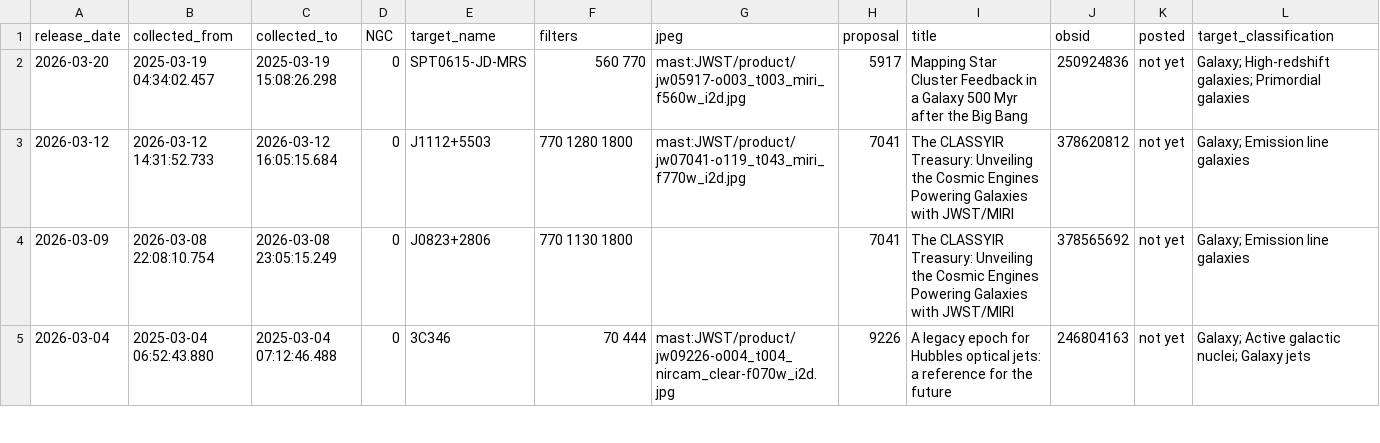
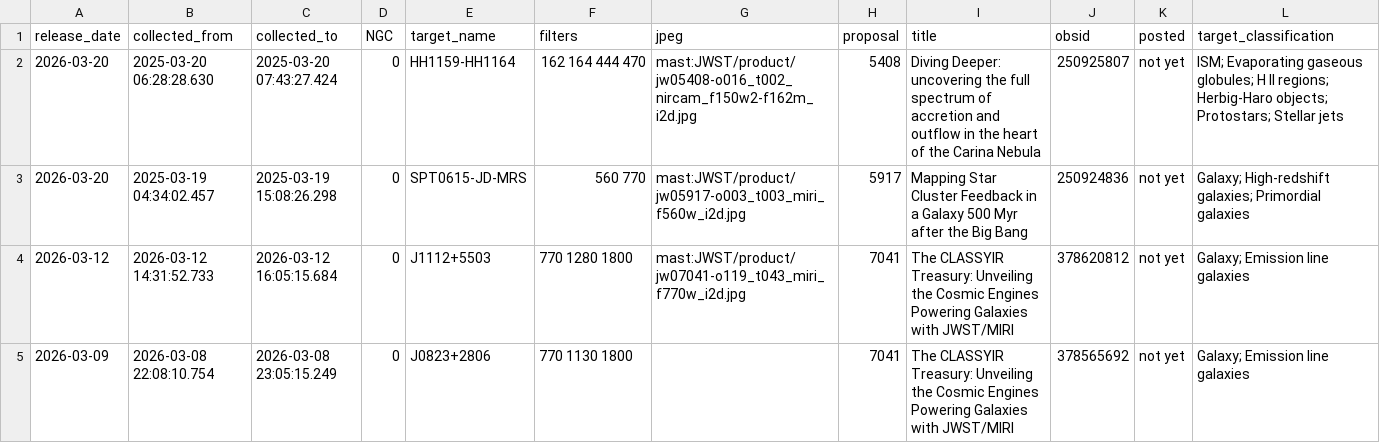
Before and after one commit to yuval-harpaz/astro, a CSV file: ngc.csv, drawn as a sheet; only a part is shown; the shorter side is filled out with more unchanged rows; the diff names each change by its address in the sheet, - before the commit and + after, or states it on an @@ line.

```diff
--- a/ngc.csv
+++ b/ngc.csv
+row 2: 2026-03-20 | 2025-03-20 06:28:28.630 | 2025-03-20 07:43:27.424 | 0 | HH1159-HH1164 | 162 164 444 470 | mast:JWST/product/jw05408-o016_t002_nircam_f150w2-f162m_i2d.jpg | 5408 | Diving Deeper: uncovering the full spectrum of accretion and outflow in the heart of the Carina Nebula | 250925807 | not yet | ISM; Evaporating gaseous globules; H II regions; Herbig-Haro objects; Protostars; Stellar jets
```
